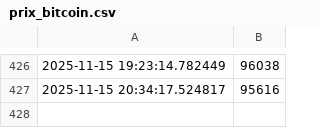
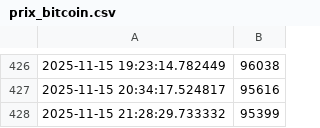
Before and after one commit to gqcpn2kfr6-prog/analyse-bitcoin, a CSV file: data/prix_bitcoin.csv, drawn as a sheet; only a part is shown, gaps mark what is left out.

Commit message:
📊 Mise à jour automatique des données Bitcoin - $(date '+%Y-%m-%d %H:%M:%S')

```diff
--- a/data/prix_bitcoin.csv
+++ b/data/prix_bitcoin.csv
@@ -427 +427,2 @@
 2025-11-15 20:34:17.524817,95616
+2025-11-15 21:28:29.733332,95399
```
Also changed, not shown: 1 other file.
